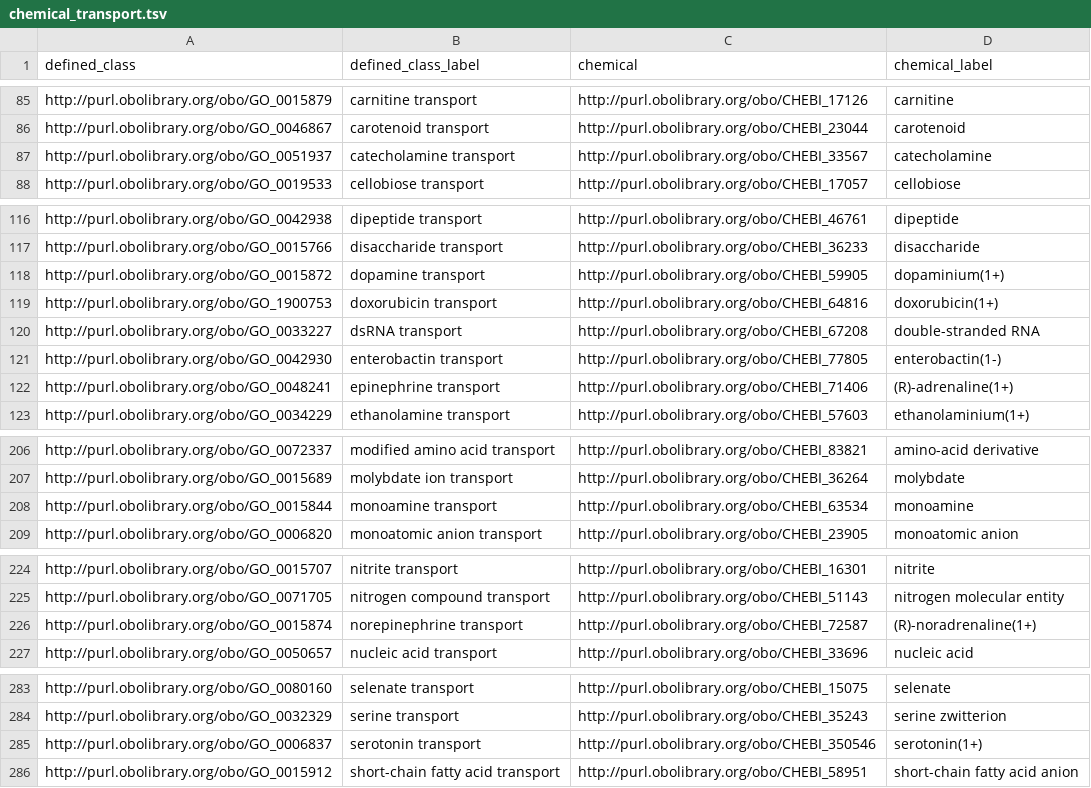
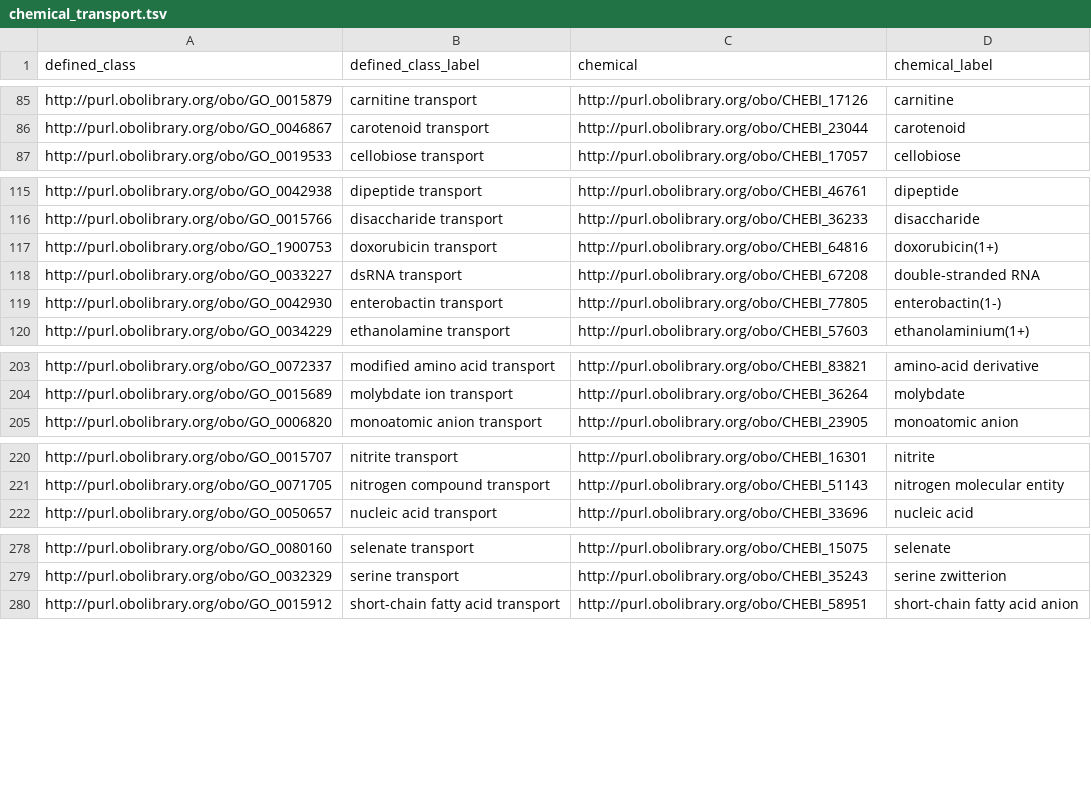
Before and after one commit to geneontology/go-ontology, a TSV file: src/design_patterns/chemical_transport.tsv, drawn as a sheet; only a part is shown, gaps mark what is left out; the diff covers the shown part only; the diff names each change by its address in the sheet, - before the commit and + after, or states it on an @@ line.

```diff
--- a/src/design_patterns/chemical_transport.tsv
+++ b/src/design_patterns/chemical_transport.tsv
-row 87: http://purl.obolibrary.org/obo/GO_0051937 | catecholamine transport | http://purl.obolibrary.org/obo/CHEBI_33567 | catecholamine
-row 118: http://purl.obolibrary.org/obo/GO_0015872 | dopamine transport | http://purl.obolibrary.org/obo/CHEBI_59905 | dopaminium(1+)
-row 122: http://purl.obolibrary.org/obo/GO_0048241 | epinephrine transport | http://purl.obolibrary.org/obo/CHEBI_71406 | (R)-adrenaline(1+)
-row 208: http://purl.obolibrary.org/obo/GO_0015844 | monoamine transport | http://purl.obolibrary.org/obo/CHEBI_63534 | monoamine
-row 226: http://purl.obolibrary.org/obo/GO_0015874 | norepinephrine transport | http://purl.obolibrary.org/obo/CHEBI_72587 | (R)-noradrenaline(1+)
-row 285: http://purl.obolibrary.org/obo/GO_0006837 | serotonin transport | http://purl.obolibrary.org/obo/CHEBI_350546 | serotonin(1+)
```
Also changed, not shown: 1 removed row elsewhere in this file, src/design_patterns/biosynthetic_process.tsv, src/design_patterns/catabolic_process.tsv, 6 other files.
